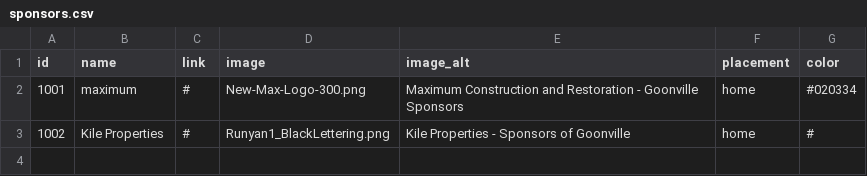
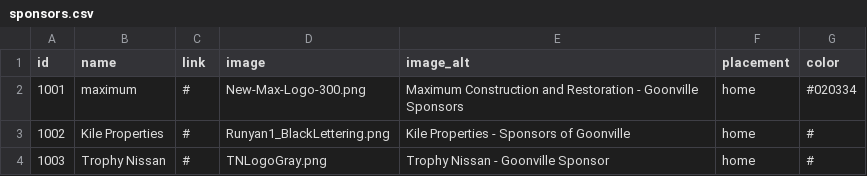
Before and after one commit to adamaoc/goonvilletx, a CSV file: data/sponsors.csv, drawn as a sheet; the diff names each change by its address in the sheet, - before the commit and + after, or states it on an @@ line.

```diff
--- a/data/sponsors.csv
+++ b/data/sponsors.csv
+row 4: 1003 | Trophy Nissan | # | TNLogoGray.png | Trophy Nissan - Goonville Sponsor | home | #
```
Also changed, not shown: 5 other files.
